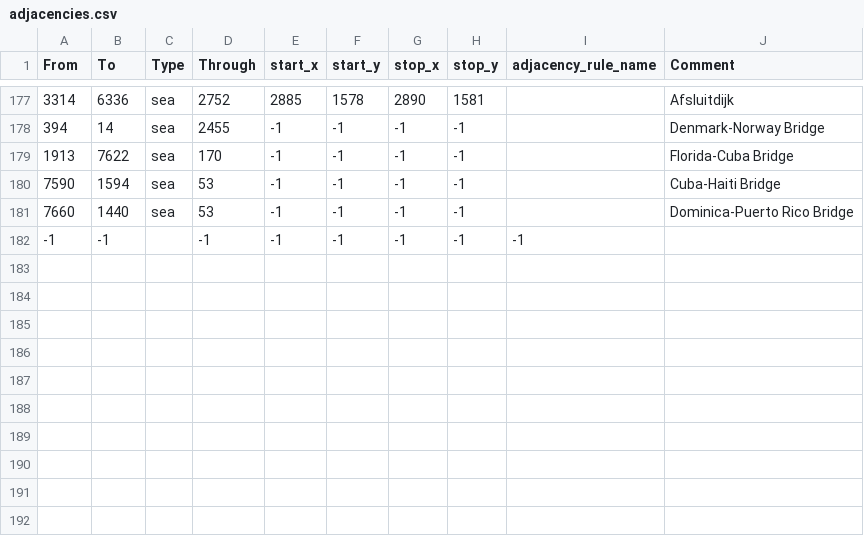
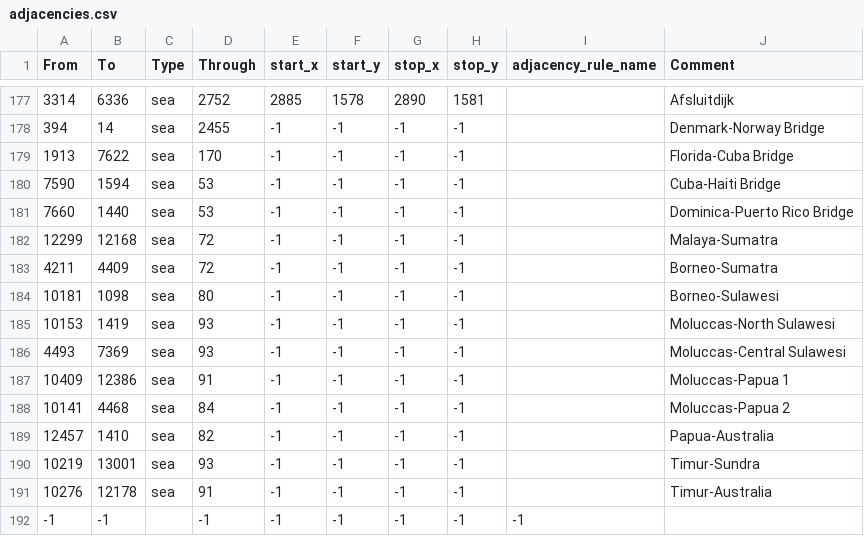
Before and after one commit to Skulli73/Pixlies-X-Hoi4-Mod, a CSV file: map/adjacencies.csv, drawn as a sheet; only a part is shown, gaps mark what is left out; the diff names each change by its address in the sheet, - before the commit and + after, or states it on an @@ line.

```diff
--- a/map/adjacencies.csv
+++ b/map/adjacencies.csv
+row 182: 12299 | 12168 | sea | 72 | -1 | -1 | -1 | -1 |  | Malaya-Sumatra
+row 183: 4211 | 4409 | sea | 72 | -1 | -1 | -1 | -1 |  | Borneo-Sumatra
+row 184: 10181 | 1098 | sea | 80 | -1 | -1 | -1 | -1 |  | Borneo-Sulawesi
+row 185: 10153 | 1419 | sea | 93 | -1 | -1 | -1 | -1 |  | Moluccas-North Sulawesi
+row 186: 4493 | 7369 | sea | 93 | -1 | -1 | -1 | -1 |  | Moluccas-Central Sulawesi
+row 187: 10409 | 12386 | sea | 91 | -1 | -1 | -1 | -1 |  | Moluccas-Papua 1
+row 188: 10141 | 4468 | sea | 84 | -1 | -1 | -1 | -1 |  | Moluccas-Papua 2
+row 189: 12457 | 1410 | sea | 82 | -1 | -1 | -1 | -1 |  | Papua-Australia
+row 190: 10219 | 13001 | sea | 93 | -1 | -1 | -1 | -1 |  | Timur-Sundra
+row 191: 10276 | 12178 | sea | 91 | -1 | -1 | -1 | -1 |  | Timur-Australia
```
Also changed, not shown: 10 other files.
